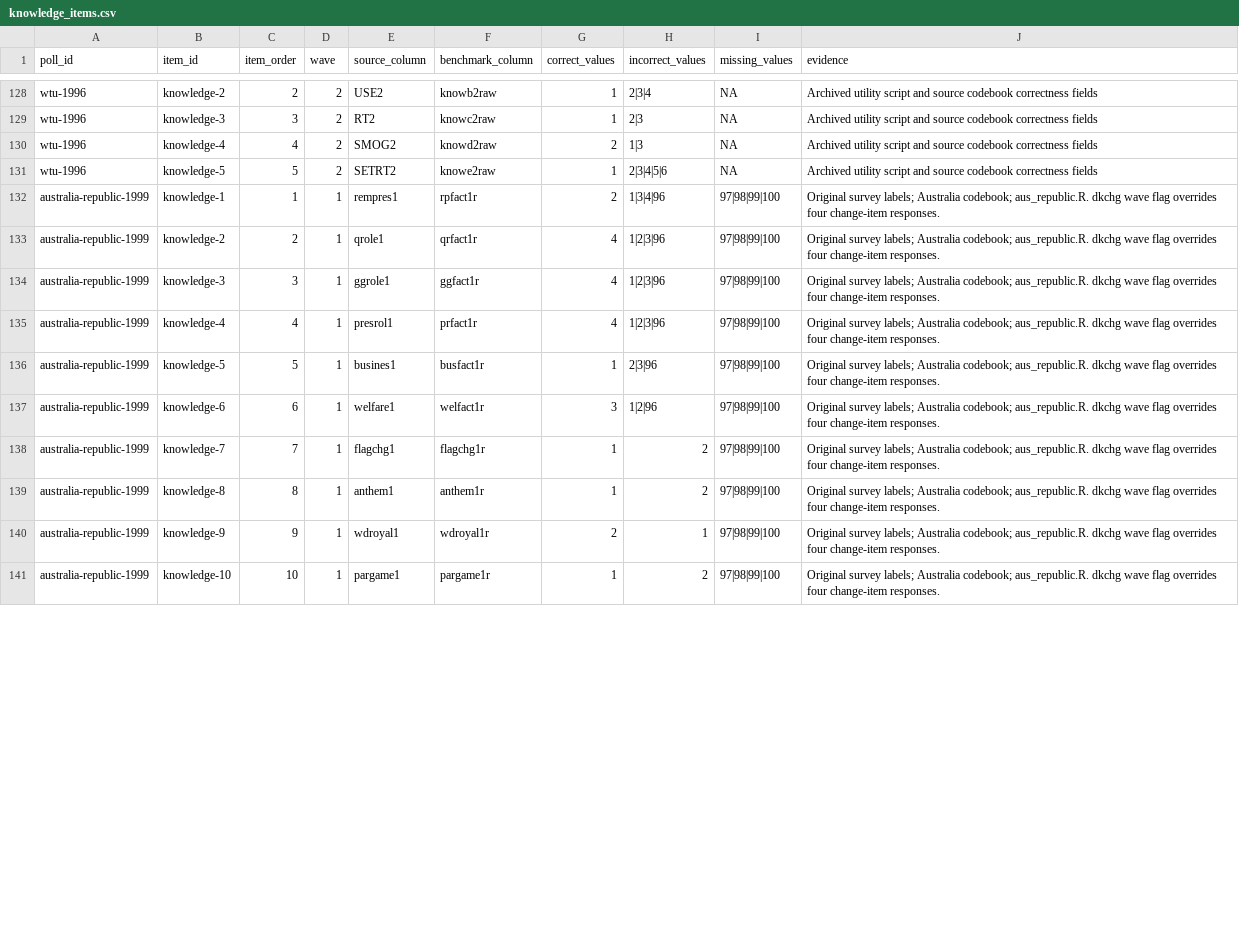
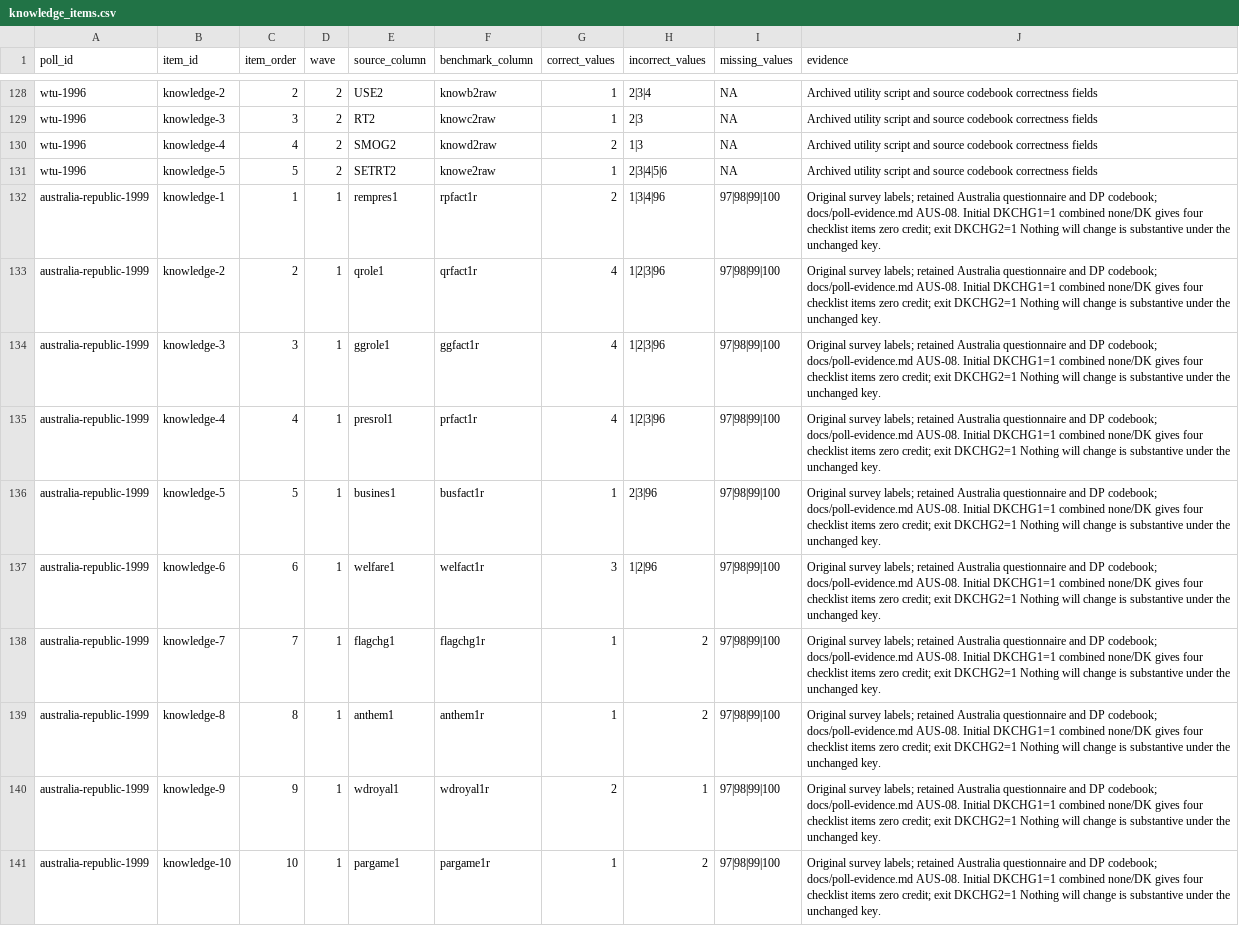
Before and after one commit to soodoku/dp-data, a CSV file: metadata/knowledge_items.csv, drawn as a sheet; only a part is shown, gaps mark what is left out; the diff covers the shown part only.

Commit message:
Distinguish Australia combined none-DK from substantive no-change answers (#116)

```diff
--- a/metadata/knowledge_items.csv
+++ b/metadata/knowledge_items.csv
@@ -131,11 +131,11 @@ wtu-1996,knowledge-4,4,2,SMOG2,knowd2raw,2,1|3,NA,Archived utility script and so
 wtu-1996,knowledge-5,5,2,SETRT2,knowe2raw,1,2|3|4|5|6,NA,Archived utility script and source codebook correctness fields
-australia-republic-1999,knowledge-1,1,1,rempres1,rpfact1r,2,1|3|4|96,97|98|99|100,Original survey labels; Australia codebook; aus_republic.R. dkchg wave flag overrides four change-item responses.
-australia-republic-1999,knowledge-2,2,1,qrole1,qrfact1r,4,1|2|3|96,97|98|99|100,Original survey labels; Australia codebook; aus_republic.R. dkchg wave flag overrides four change-item responses.
-australia-republic-1999,knowledge-3,3,1,ggrole1,ggfact1r,4,1|2|3|96,97|98|99|100,Original survey labels; Australia codebook; aus_republic.R. dkchg wave flag overrides four change-item responses.
-australia-republic-1999,knowledge-4,4,1,presrol1,prfact1r,4,1|2|3|96,97|98|99|100,Original survey labels; Australia codebook; aus_republic.R. dkchg wave flag overrides four change-item responses.
-australia-republic-1999,knowledge-5,5,1,busines1,busfact1r,1,2|3|96,97|98|99|100,Original survey labels; Australia codebook; aus_republic.R. dkchg wave flag overrides four change-item responses.
-australia-republic-1999,knowledge-6,6,1,welfare1,welfact1r,3,1|2|96,97|98|99|100,Original survey labels; Australia codebook; aus_republic.R. dkchg wave flag overrides four change-item responses.
-australia-republic-1999,knowledge-7,7,1,flagchg1,flagchg1r,1,2,97|98|99|100,Original survey labels; Australia codebook; aus_republic.R. dkchg wave flag overrides four change-item responses.
-australia-republic-1999,knowledge-8,8,1,anthem1,anthem1r,1,2,97|98|99|100,Original survey labels; Australia codebook; aus_republic.R. dkchg wave flag overrides four change-item responses.
-australia-republic-1999,knowledge-9,9,1,wdroyal1,wdroyal1r,2,1,97|98|99|100,Original survey labels; Australia codebook; aus_republic.R. dkchg wave flag overrides four change-item responses.
-australia-republic-1999,knowledge-10,10,1,pargame1,pargame1r,1,2,97|98|99|100,Original survey labels; Australia codebook; aus_republic.R. dkchg wave flag overrides four change-item responses.
+australia-republic-1999,knowledge-1,1,1,rempres1,rpfact1r,2,1|3|4|96,97|98|99|100,Original survey labels; retained Australia questionnaire and DP codebook; docs/poll-evidence.md AUS-08. Initial DKCHG1=1 combined none/DK gives four checklist items zero credit; exit DKCHG2=1 Nothing will change is substantive under the unchanged key.
+australia-republic-1999,knowledge-2,2,1,qrole1,qrfact1r,4,1|2|3|96,97|98|99|100,Original survey labels; retained Australia questionnaire and DP codebook; docs/poll-evidence.md AUS-08. Initial DKCHG1=1 combined none/DK gives four checklist items zero credit; exit DKCHG2=1 Nothing will change is substantive under the unchanged key.
+australia-republic-1999,knowledge-3,3,1,ggrole1,ggfact1r,4,1|2|3|96,97|98|99|100,Original survey labels; retained Australia questionnaire and DP codebook; docs/poll-evidence.md AUS-08. Initial DKCHG1=1 combined none/DK gives four checklist items zero credit; exit DKCHG2=1 Nothing will change is substantive under the unchanged key.
+australia-republic-1999,knowledge-4,4,1,presrol1,prfact1r,4,1|2|3|96,97|98|99|100,Original survey labels; retained Australia questionnaire and DP codebook; docs/poll-evidence.md AUS-08. Initial DKCHG1=1 combined none/DK gives four checklist items zero credit; exit DKCHG2=1 Nothing will change is substantive under the unchanged key.
+australia-republic-1999,knowledge-5,5,1,busines1,busfact1r,1,2|3|96,97|98|99|100,Original survey labels; retained Australia questionnaire and DP codebook; docs/poll-evidence.md AUS-08. Initial DKCHG1=1 combined none/DK gives four checklist items zero credit; exit DKCHG2=1 Nothing will change is substantive under the unchanged key.
+australia-republic-1999,knowledge-6,6,1,welfare1,welfact1r,3,1|2|96,97|98|99|100,Original survey labels; retained Australia questionnaire and DP codebook; docs/poll-evidence.md AUS-08. Initial DKCHG1=1 combined none/DK gives four checklist items zero credit; exit DKCHG2=1 Nothing will change is substantive under the unchanged key.
+australia-republic-1999,knowledge-7,7,1,flagchg1,flagchg1r,1,2,97|98|99|100,Original survey labels; retained Australia questionnaire and DP codebook; docs/poll-evidence.md AUS-08. Initial DKCHG1=1 combined none/DK gives four checklist items zero credit; exit DKCHG2=1 Nothing will change is substantive under the unchanged key.
+australia-republic-1999,knowledge-8,8,1,anthem1,anthem1r,1,2,97|98|99|100,Original survey labels; retained Australia questionnaire and DP codebook; docs/poll-evidence.md AUS-08. Initial DKCHG1=1 combined none/DK gives four checklist items zero credit; exit DKCHG2=1 Nothing will change is substantive under the unchanged key.
+australia-republic-1999,knowledge-9,9,1,wdroyal1,wdroyal1r,2,1,97|98|99|100,Original survey labels; retained Australia questionnaire and DP codebook; docs/poll-evidence.md AUS-08. Initial DKCHG1=1 combined none/DK gives four checklist items zero credit; exit DKCHG2=1 Nothing will change is substantive under the unchanged key.
+australia-republic-1999,knowledge-10,10,1,pargame1,pargame1r,1,2,97|98|99|100,Original survey labels; retained Australia questionnaire and DP codebook; docs/poll-evidence.md AUS-08. Initial DKCHG1=1 combined none/DK gives four checklist items zero credit; exit DKCHG2=1 Nothing will change is substantive under the unchanged key.
```
Also changed, not shown: 10 edited cells elsewhere in this file, audit/knowledge_recode_counts.csv, metadata/canonical_columns.csv, 49 other files.
